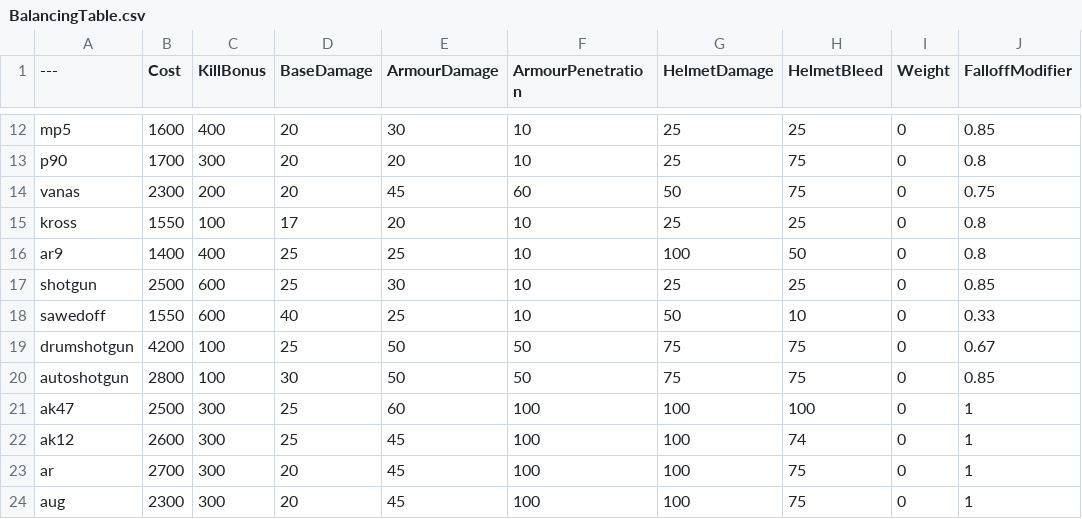
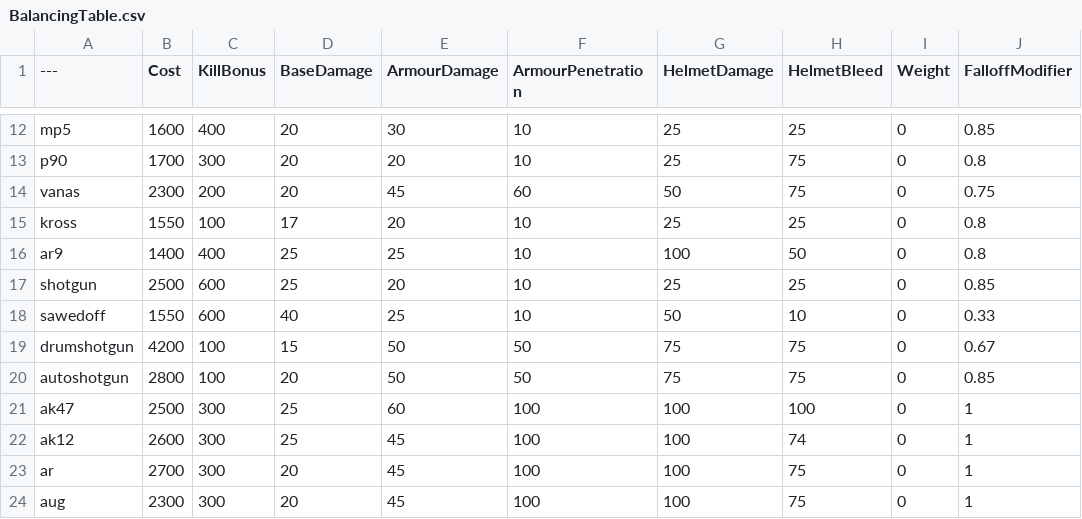
Before and after one commit to TheRealL4D2Ellis/BalancingTable, a CSV file: BalancingTable.csv, drawn as a sheet; only a part is shown, gaps mark what is left out; the diff names each change by its address in the sheet, - before the commit and + after, or states it on an @@ line.

Commit message:
Update BalancingTable.csv

```diff
--- a/BalancingTable.csv
+++ b/BalancingTable.csv
-E17 (ArmourDamage): 30
+E17 (ArmourDamage): 20
-D19 (BaseDamage): 25
+D19 (BaseDamage): 15
-D20 (BaseDamage): 30
+D20 (BaseDamage): 20
```
